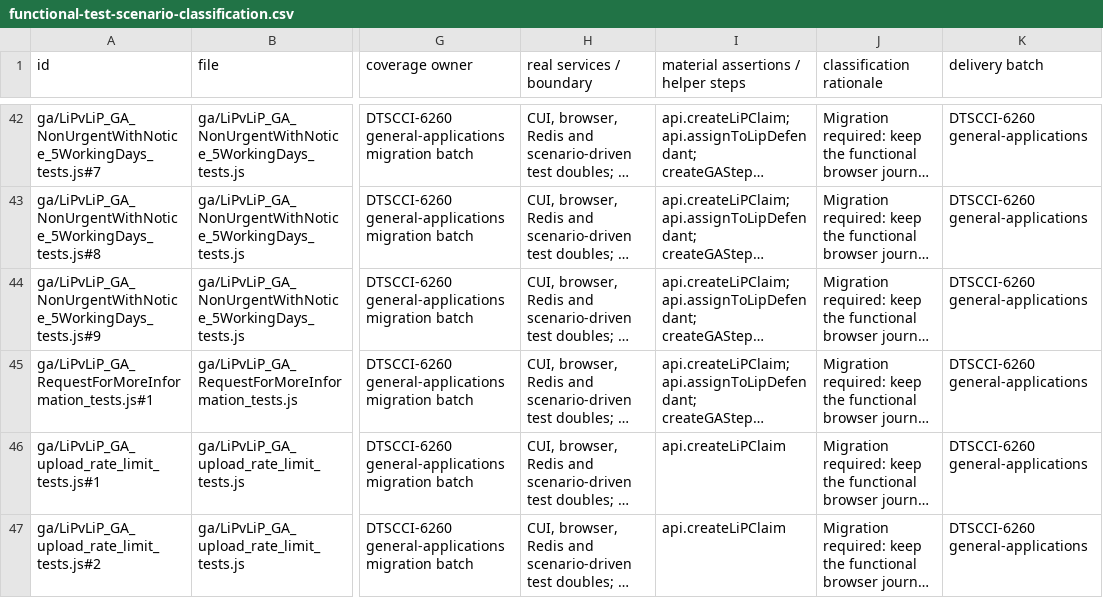
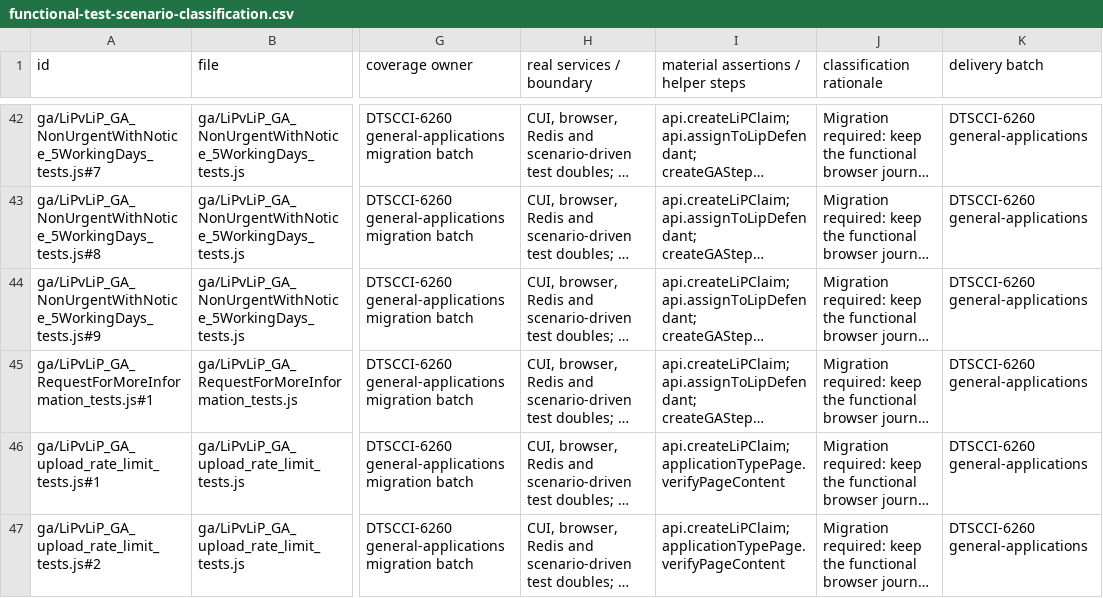
Before and after one commit to hmcts/civil-citizen-ui, a CSV file: docs/functional-test-scenario-classification.csv, drawn as a sheet; only a part is shown, gaps mark what is left out; long unchanged cells end in …; the diff covers the shown part only; the diff names each change by its address in the sheet, - before the commit and + after, or states it on an @@ line.

```diff
--- a/docs/functional-test-scenario-classification.csv
+++ b/docs/functional-test-scenario-classification.csv
-I46:I47: api.createLiPClaim
+I46:I47: api.createLiPClaim; applicationTypePage.verifyPageContent
```
Also changed, not shown: 23 edited cells elsewhere in this file, docs/functional-test-assertion-classification.csv, 12 other files.
